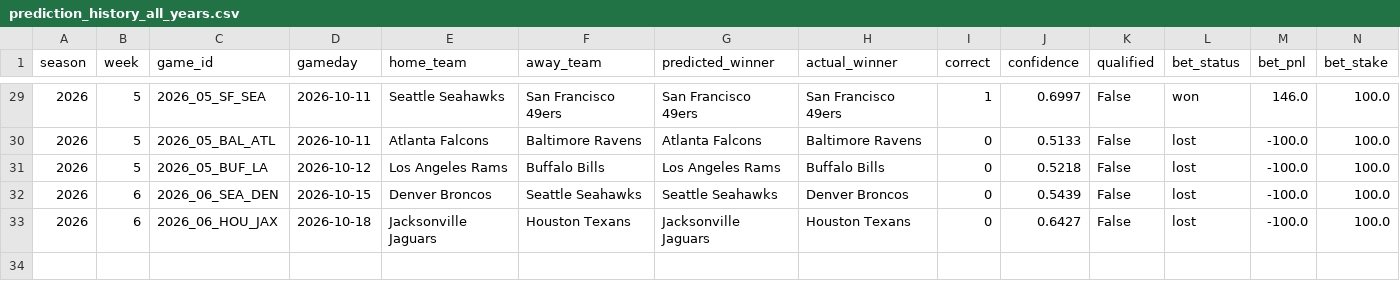
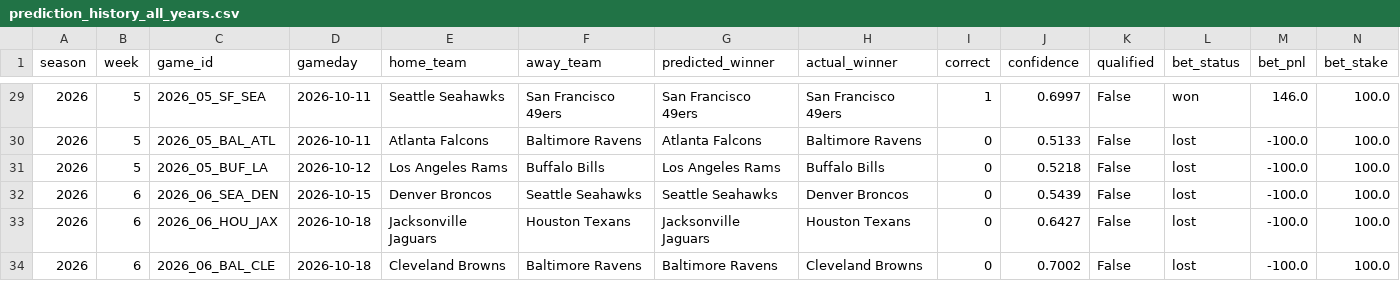
Before and after one commit to nholzmey/BoatBoat-Website, a CSV file: nfl/prediction_history_all_years.csv, drawn as a sheet; only a part is shown, gaps mark what is left out.

Commit message:
Update: NFL predictions

```diff
--- a/nfl/prediction_history_all_years.csv
+++ b/nfl/prediction_history_all_years.csv
@@ -33 +33,2 @@ season,week,game_id,gameday,home_team,away_team,predicted_winner,actual_winner,c
 2026,6,2026_06_HOU_JAX,2026-10-18,Jacksonville Jaguars,Houston Texans,Jacksonville Jaguars,Houston Texans,0,0.6427,False,lost,-100.0,100.0
+2026,6,2026_06_BAL_CLE,2026-10-18,Cleveland Browns,Baltimore Ravens,Baltimore Ravens,Cleveland Browns,0,0.7002,False,lost,-100.0,100.0
```
Also changed, not shown: nfl/prediction_history_comparison.csv, nfl/prediction_history_recent.csv, 39 other files.
